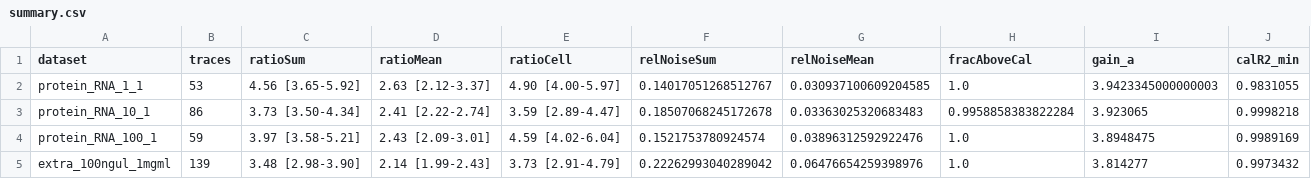
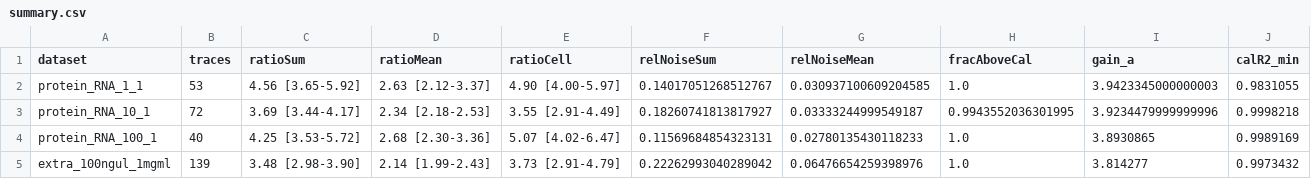
Before and after one commit to amitnelkin/gelMetrics_AN, a CSV file: analysis_outputs/noise_background_vitro/summary.csv, drawn as a sheet.

```diff
--- a/analysis_outputs/noise_background_vitro/summary.csv
+++ b/analysis_outputs/noise_background_vitro/summary.csv
@@ -2,4 +2,4 @@ dataset,traces,ratioSum,ratioMean,ratioCell,relNoiseSum,relNoiseMean,fracAboveCa
 protein_RNA_1_1,53,4.56 [3.65-5.92],2.63 [2.12-3.37],4.90 [4.00-5.97],0.14017051268512767,0.030937100609204585,1.0,3.9423345000000003,0.9831055
-protein_RNA_10_1,86,3.73 [3.50-4.34],2.41 [2.22-2.74],3.59 [2.89-4.47],0.18507068245172678,0.03363025320683483,0.9958858383822284,3.923065,0.9998218
-protein_RNA_100_1,59,3.97 [3.58-5.21],2.43 [2.09-3.01],4.59 [4.02-6.04],0.1521753780924574,0.03896312592922476,1.0,3.8948475,0.9989169
+protein_RNA_10_1,72,3.69 [3.44-4.17],2.34 [2.18-2.53],3.55 [2.91-4.49],0.18260741813817927,0.03333244999549187,0.9943552036301995,3.9234479999999996,0.9998218
+protein_RNA_100_1,40,4.25 [3.53-5.72],2.68 [2.30-3.36],5.07 [4.02-6.47],0.11569684854323131,0.02780135430118233,1.0,3.8930865,0.9989169
 extra_100ngul_1mgml,139,3.48 [2.98-3.90],2.14 [1.99-2.43],3.73 [2.91-4.79],0.22262993040289042,0.06476654259398976,1.0,3.814277,0.9973432
```
Also changed, not shown: analysis_outputs/steady/static_control_vitro_summary.csv, analysis_outputs/vitro_new/summary.csv, 44 other files.
